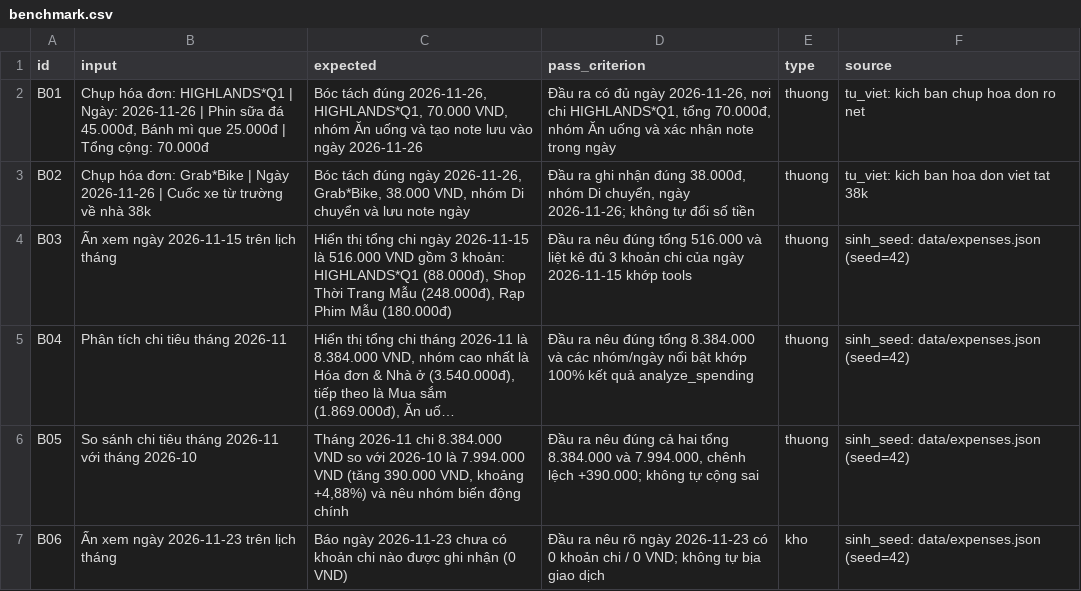
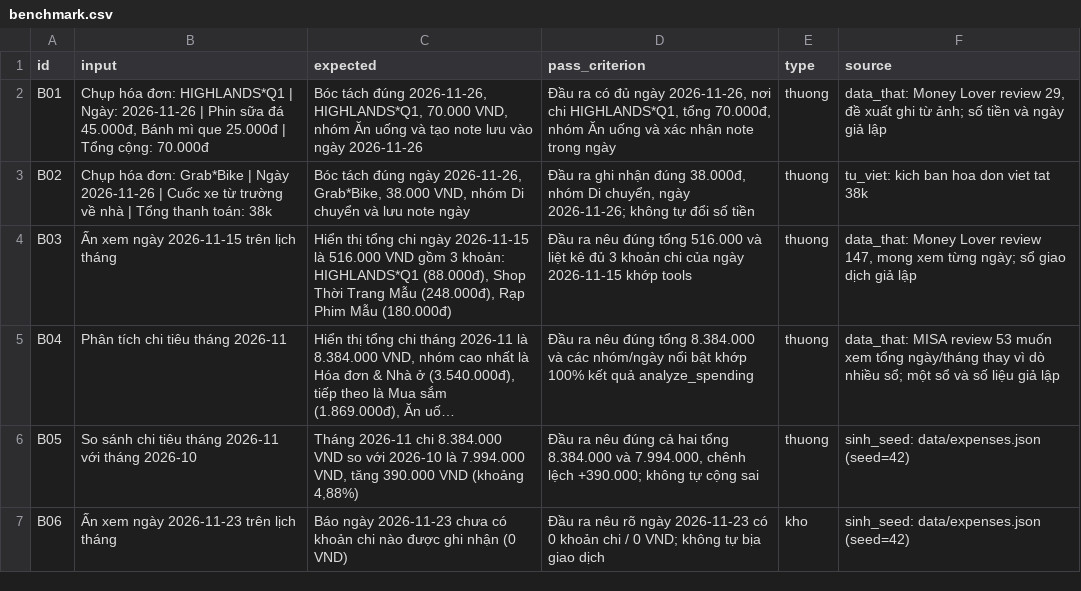
Before and after one commit to VinUni-AI20k/K5-L3-Day15-AI-Product-Hackathon, a CSV file: eval/benchmark.csv, drawn as a sheet; only a part is shown; long unchanged cells end in …; the diff covers the shown part only; the diff names each change by its address in the sheet, - before the commit and + after, or states it on an @@ line.

```diff
--- a/eval/benchmark.csv
+++ b/eval/benchmark.csv
-F2 (source): tu_viet: kich ban chup hoa don ro net
+F2 (source): data_that: Money Lover review 29, đề xuất ghi từ ảnh; số tiền và ngày giả lập
-B3 (input): …về nhà 38k
+B3 (input): …về nhà | Tổng thanh toán: 38k
-F4 (source): sinh_seed: data/expenses.json (seed=42)
+F4 (source): data_that: Money Lover review 147, mong xem từng ngày; sổ giao dịch giả lập
-F5 (source): sinh_seed: data/expenses.json (seed=42)
+F5 (source): data_that: MISA review 53 muốn xem tổng ngày/tháng thay vì dò nhiều sổ; một sổ và số liệu giả lập
-C6 (expected): …là 7.994.000 VND (tăng 390.000 VND, khoảng +4,88%) và nêu nhóm biến động chính
+C6 (expected): …là 7.994.000 VND, tăng 390.000 VND (khoảng 4,88%)
```
Also changed, not shown: 12 edited cells elsewhere in this file, 10 other files.
